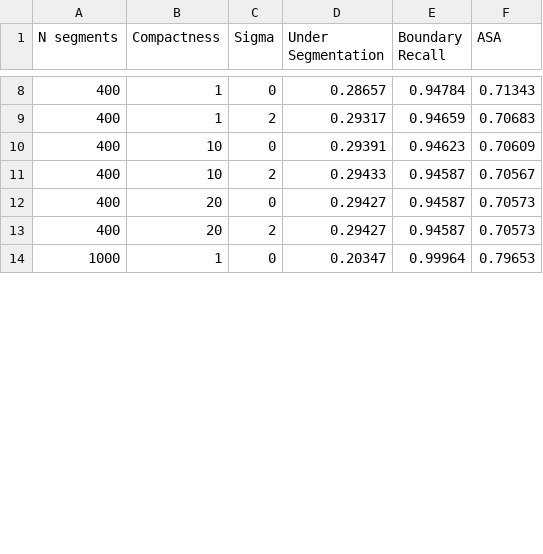
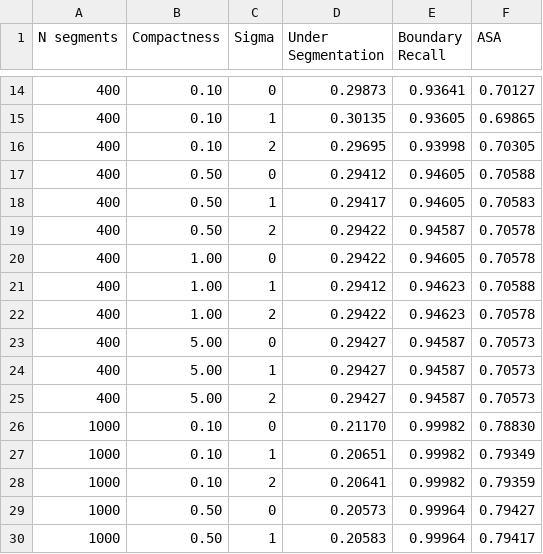
Before and after one commit to guifernandes0525/SegIRM, a CSV file: metrics/2d_metrics.csv, drawn as a sheet; only a part is shown, gaps mark what is left out; the diff covers the shown part only.

```diff
--- a/metrics/2d_metrics.csv
+++ b/metrics/2d_metrics.csv
@@ -8,7 +14,17 @@ N segments;Compactness;Sigma;Under Segmentation;Boundary Recall;ASA
- 400; 1;0;0.28657;0.94784;0.71343
- 400; 1;2;0.29317;0.94659;0.70683
- 400;10;0;0.29391;0.94623;0.70609
- 400;10;2;0.29433;0.94587;0.70567
- 400;20;0;0.29427;0.94587;0.70573
- 400;20;2;0.29427;0.94587;0.70573
-1000; 1;0;0.20347;0.99964;0.79653
+ 400;0.10;0;0.29873;0.93641;0.70127
+ 400;0.10;1;0.30135;0.93605;0.69865
+ 400;0.10;2;0.29695;0.93998;0.70305
+ 400;0.50;0;0.29412;0.94605;0.70588
+ 400;0.50;1;0.29417;0.94605;0.70583
+ 400;0.50;2;0.29422;0.94587;0.70578
+ 400;1.00;0;0.29422;0.94605;0.70578
+ 400;1.00;1;0.29412;0.94623;0.70588
+ 400;1.00;2;0.29422;0.94623;0.70578
+ 400;5.00;0;0.29427;0.94587;0.70573
+ 400;5.00;1;0.29427;0.94587;0.70573
+ 400;5.00;2;0.29427;0.94587;0.70573
+1000;0.10;0;0.21170;0.99982;0.78830
+1000;0.10;1;0.20651;0.99982;0.79349
+1000;0.10;2;0.20641;0.99982;0.79359
+1000;0.50;0;0.20573;0.99964;0.79427
+1000;0.50;1;0.20583;0.99964;0.79417
```
Also changed, not shown: 8 added rows and 33 edited cells elsewhere in this file, 8 other files.
